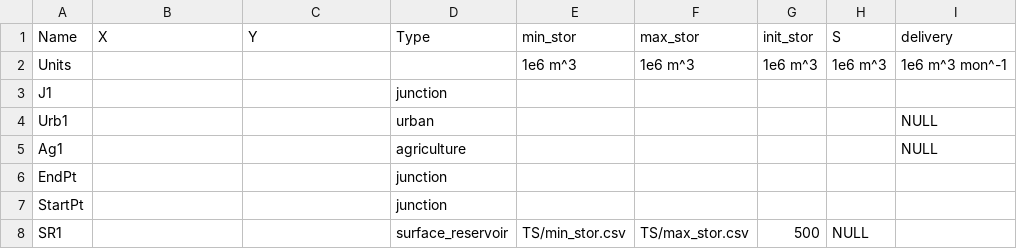
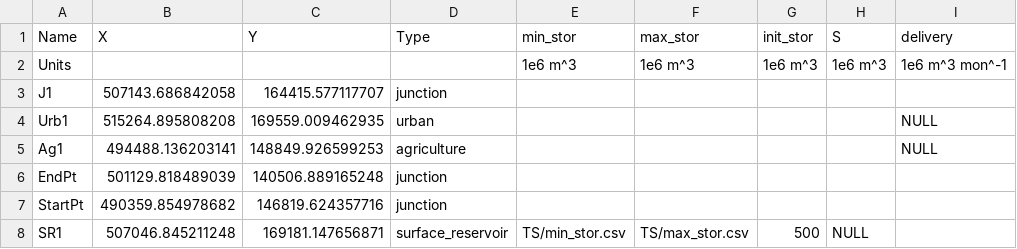
Before and after one commit to UMWRG/gams-app, a CSV file: tutorial/gams_model/tutorial_model/csv_data/nodes.csv, drawn as a sheet; only a part is shown; the diff names each change by its address in the sheet, - before the commit and + after, or states it on an @@ line.

Commit message:
X, Y coordinates in the nodes file.

```diff
--- a/tutorial/gams_model/tutorial_model/csv_data/nodes.csv
+++ b/tutorial/gams_model/tutorial_model/csv_data/nodes.csv
-B3 (X): (empty)
+B3 (X): 507143.686842058
-C3 (Y): (empty)
+C3 (Y): 164415.577117707
-B4 (X): (empty)
+B4 (X): 515264.895808208
-C4 (Y): (empty)
+C4 (Y): 169559.009462935
-B5 (X): (empty)
+B5 (X): 494488.136203141
-C5 (Y): (empty)
+C5 (Y): 148849.926599253
-B6 (X): (empty)
+B6 (X): 501129.818489039
-C6 (Y): (empty)
+C6 (Y): 140506.889165248
-B7 (X): (empty)
+B7 (X): 490359.854978682
-C7 (Y): (empty)
+C7 (Y): 146819.624357716
-B8 (X): (empty)
+B8 (X): 507046.845211248
-C8 (Y): (empty)
+C8 (Y): 169181.147656871
```
